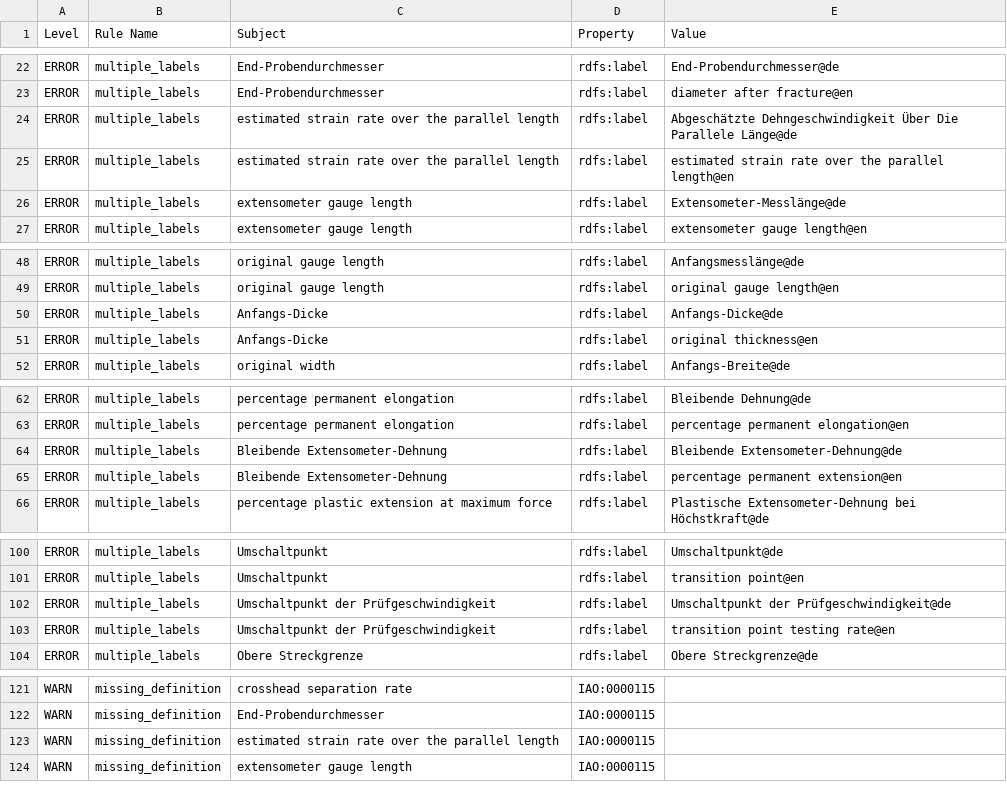
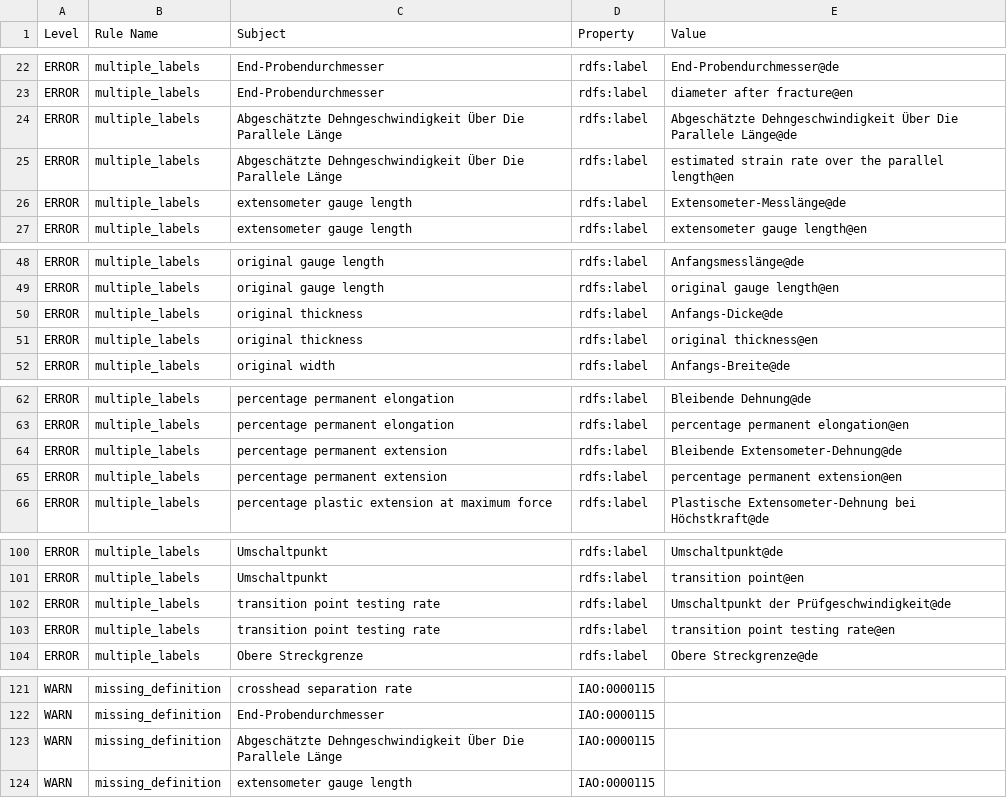
Before and after one commit to materialdigital/tensile-test-ontology, a TSV file: src/ontology/reports/tto-edit.owl-obo-report.tsv, drawn as a sheet; only a part is shown, gaps mark what is left out; the diff covers the shown part only.

```diff
--- a/src/ontology/reports/tto-edit.owl-obo-report.tsv
+++ b/src/ontology/reports/tto-edit.owl-obo-report.tsv
@@ -23,4 +23,4 @@ ERROR	multiple_labels	End-Probendurchmesser	rdfs:label	End-Probendurchmesser@de
 ERROR	multiple_labels	End-Probendurchmesser	rdfs:label	diameter after fracture@en
-ERROR	multiple_labels	estimated strain rate over the parallel length	rdfs:label	Abgeschätzte Dehngeschwindigkeit Über Die Parallele Länge@de
-ERROR	multiple_labels	estimated strain rate over the parallel length	rdfs:label	estimated strain rate over the parallel length@en
+ERROR	multiple_labels	Abgeschätzte Dehngeschwindigkeit Über Die Parallele Länge	rdfs:label	Abgeschätzte Dehngeschwindigkeit Über Die Parallele Länge@de
+ERROR	multiple_labels	Abgeschätzte Dehngeschwindigkeit Über Die Parallele Länge	rdfs:label	estimated strain rate over the parallel length@en
 ERROR	multiple_labels	extensometer gauge length	rdfs:label	Extensometer-Messlänge@de
@@ -49,4 +49,4 @@ ERROR	multiple_labels	original gauge length	rdfs:label	Anfangsmesslänge@de
 ERROR	multiple_labels	original gauge length	rdfs:label	original gauge length@en
-ERROR	multiple_labels	Anfangs-Dicke	rdfs:label	Anfangs-Dicke@de
-ERROR	multiple_labels	Anfangs-Dicke	rdfs:label	original thickness@en
+ERROR	multiple_labels	original thickness	rdfs:label	Anfangs-Dicke@de
+ERROR	multiple_labels	original thickness	rdfs:label	original thickness@en
 ERROR	multiple_labels	original width	rdfs:label	Anfangs-Breite@de
@@ -63,4 +63,4 @@ ERROR	multiple_labels	percentage permanent elongation	rdfs:label	Bleibende Dehnu
 ERROR	multiple_labels	percentage permanent elongation	rdfs:label	percentage permanent elongation@en
-ERROR	multiple_labels	Bleibende Extensometer-Dehnung	rdfs:label	Bleibende Extensometer-Dehnung@de
-ERROR	multiple_labels	Bleibende Extensometer-Dehnung	rdfs:label	percentage permanent extension@en
+ERROR	multiple_labels	percentage permanent extension	rdfs:label	Bleibende Extensometer-Dehnung@de
+ERROR	multiple_labels	percentage permanent extension	rdfs:label	percentage permanent extension@en
 ERROR	multiple_labels	percentage plastic extension at maximum force	rdfs:label	Plastische Extensometer-Dehnung bei Höchstkraft@de
@@ -101,4 +101,4 @@ ERROR	multiple_labels	Umschaltpunkt	rdfs:label	Umschaltpunkt@de
 ERROR	multiple_labels	Umschaltpunkt	rdfs:label	transition point@en
-ERROR	multiple_labels	Umschaltpunkt der Prüfgeschwindigkeit	rdfs:label	Umschaltpunkt der Prüfgeschwindigkeit@de
-ERROR	multiple_labels	Umschaltpunkt der Prüfgeschwindigkeit	rdfs:label	transition point testing rate@en
+ERROR	multiple_labels	transition point testing rate	rdfs:label	Umschaltpunkt der Prüfgeschwindigkeit@de
+ERROR	multiple_labels	transition point testing rate	rdfs:label	transition point testing rate@en
 ERROR	multiple_labels	Obere Streckgrenze	rdfs:label	Obere Streckgrenze@de
@@ -122,3 +122,3 @@ WARN	missing_definition	crosshead separation rate	IAO:0000115
 WARN	missing_definition	End-Probendurchmesser	IAO:0000115	
-WARN	missing_definition	estimated strain rate over the parallel length	IAO:0000115	
+WARN	missing_definition	Abgeschätzte Dehngeschwindigkeit Über Die Parallele Länge	IAO:0000115	
 WARN	missing_definition	extensometer gauge length	IAO:0000115	
```
Also changed, not shown: 3 edited cells elsewhere in this file, 15 other files.
